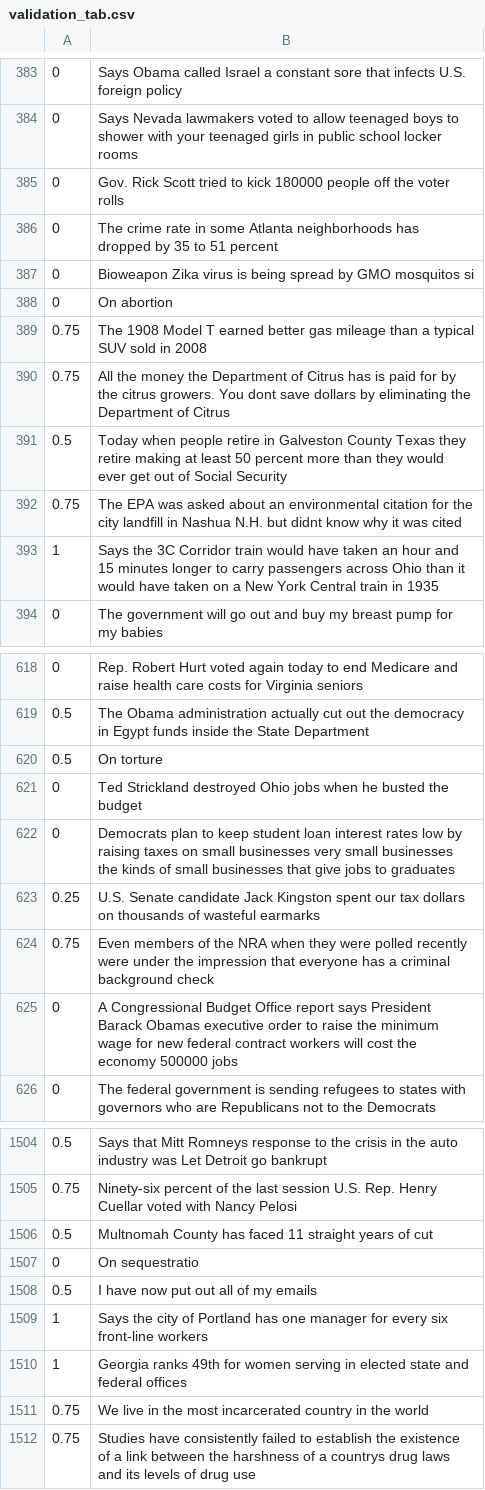
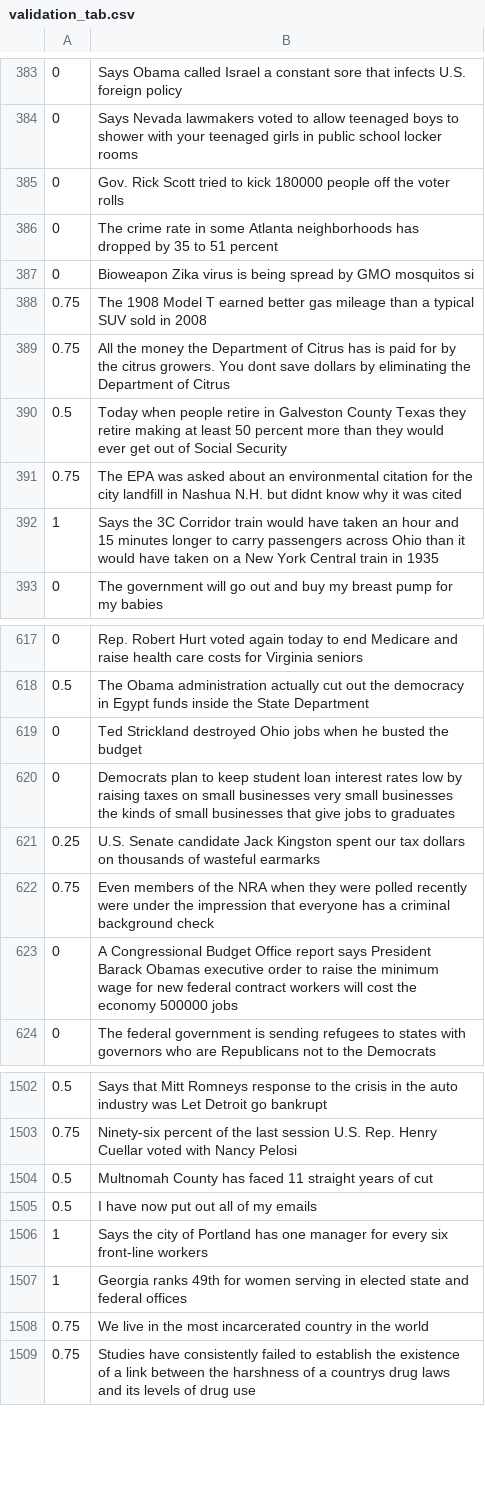
Before and after one commit to danilotuzita/TCC-Fnews, a CSV file: experiments/1/Experimento_1_5_10700/validation_tab.csv, drawn as a sheet; only a part is shown, gaps mark what is left out; the diff names each change by its address in the sheet, - before the commit and + after, or states it on an @@ line.

```diff
--- a/experiments/1/Experimento_1_5_10700/validation_tab.csv
+++ b/experiments/1/Experimento_1_5_10700/validation_tab.csv
-row 388: 0 | On abortion
-row 620: 0.5 | On torture
-row 1507: 0 | On sequestratio
```
Also changed, not shown: 5 other files.
